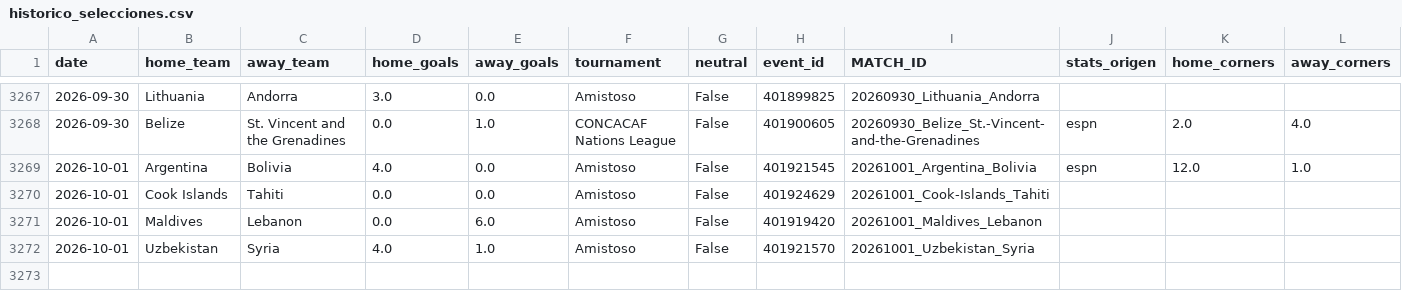
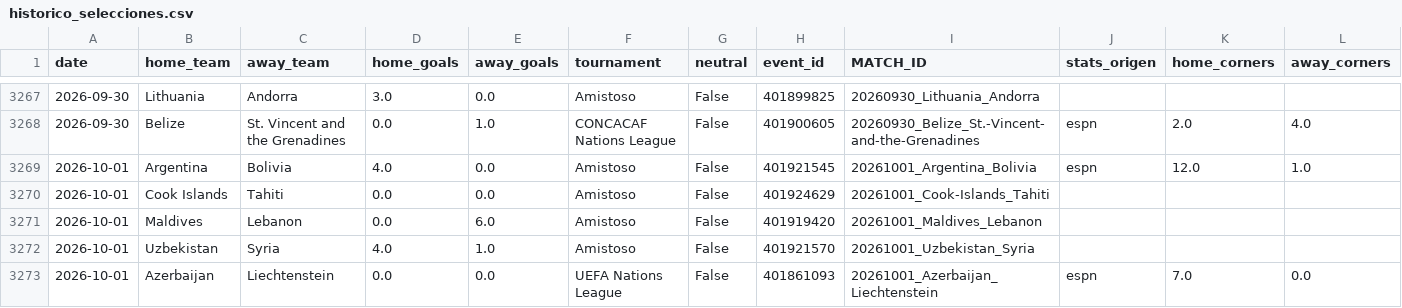
Before and after one commit to HectorMontiel/mundial-2026-predictor, a CSV file: historico_selecciones.csv, drawn as a sheet; only a part is shown, gaps mark what is left out; rows hold the shown columns only; the diff names each change by its address in the sheet, - before the commit and + after, or states it on an @@ line.

```diff
--- a/historico_selecciones.csv
+++ b/historico_selecciones.csv
+row 3273: 2026-10-01 | Azerbaijan | Liechtenstein | 0.0 | 0.0 | UEFA Nations League | False | 401861093 | 20261001_Azerbaijan_Liechtenstein | espn | 7.0 | 0.0
```
Also changed, not shown: ponches_snapshots.csv, remates_fotmob_equipos.csv, 14 other files.
